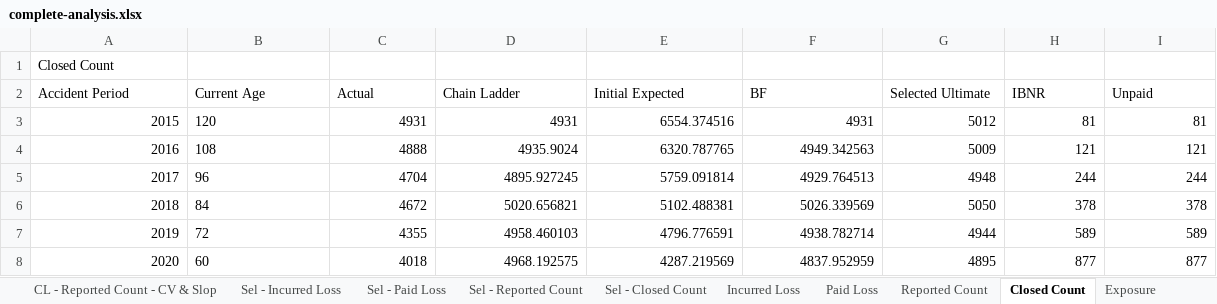
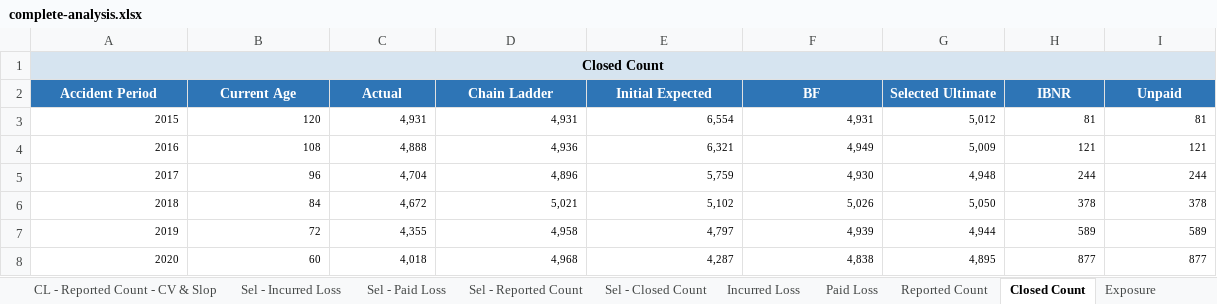
Before and after one commit to cas-team-analyst/team-analyst, an Excel workbook: demo/demo4-complete/output/complete-analysis.xlsx, sheet Closed Count, drawn as a sheet; only a part is shown; values as stored, in another font and other column widths than the file's, no borders; the diff covers the shown part only; the diff names each change by its address in the sheet, - before the commit and + after, or states it on an @@ line.

```diff
--- a/demo/demo4-complete/output/complete-analysis.xlsx (sheet Closed Count)
+++ b/demo/demo4-complete/output/complete-analysis.xlsx (sheet Closed Count)
@@ A1 bold: off → on, alignment: left → center, fill: none → #D6E4F0 @@
+A1:I1 merged
@@ A2:I2 fill: none → #2E75B6, bold: off → on, text colour: black → #FFFFFF, alignment: left → center @@
@@ A3:I8 text size: smaller @@
-B3:B8 alignment: left
+B3:B8 alignment: right
-C3 (Actual): 4931
+C3 (Actual): 4,931
-D3 (Chain Ladder): 4931
+D3 (Chain Ladder): 4,931
-E3 (Initial Expected): 6554.374516
+E3 (Initial Expected): 6,554
-F3 (BF): 4931
+F3 (BF): 4,931
-G3 (Selected Ultimate): 5012
+G3 (Selected Ultimate): 5,012
-C4 (Actual): 4888
+C4 (Actual): 4,888
-D4 (Chain Ladder): 4935.9024
+D4 (Chain Ladder): 4,936
-E4 (Initial Expected): 6320.787765
+E4 (Initial Expected): 6,321
-F4 (BF): 4949.342563
+F4 (BF): 4,949
-G4 (Selected Ultimate): 5009
+G4 (Selected Ultimate): 5,009
-C5 (Actual): 4704
+C5 (Actual): 4,704
-D5 (Chain Ladder): 4895.927245
+D5 (Chain Ladder): 4,896
-E5 (Initial Expected): 5759.091814
+E5 (Initial Expected): 5,759
-F5 (BF): 4929.764513
+F5 (BF): 4,930
-G5 (Selected Ultimate): 4948
+G5 (Selected Ultimate): 4,948
-C6 (Actual): 4672
+C6 (Actual): 4,672
-D6 (Chain Ladder): 5020.656821
+D6 (Chain Ladder): 5,021
-E6 (Initial Expected): 5102.488381
+E6 (Initial Expected): 5,102
-F6 (BF): 5026.339569
+F6 (BF): 5,026
-G6 (Selected Ultimate): 5050
+G6 (Selected Ultimate): 5,050
-C7 (Actual): 4355
+C7 (Actual): 4,355
-D7 (Chain Ladder): 4958.460103
+D7 (Chain Ladder): 4,958
-E7 (Initial Expected): 4796.776591
+E7 (Initial Expected): 4,797
-F7 (BF): 4938.782714
+F7 (BF): 4,939
-G7 (Selected Ultimate): 4944
+G7 (Selected Ultimate): 4,944
-C8 (Actual): 4018
+C8 (Actual): 4,018
-D8 (Chain Ladder): 4968.192575
+D8 (Chain Ladder): 4,968
-E8 (Initial Expected): 4287.219569
+E8 (Initial Expected): 4,287
-F8 (BF): 4837.952959
+F8 (BF): 4,838
-G8 (Selected Ultimate): 4895
+G8 (Selected Ultimate): 4,895
```
Also changed, not shown: 28 edited cells and cell formats elsewhere in this sheet, sheet CL - Reported Count, sheet CL - Closed Count, sheet CL - Incurred Loss, sheet CL - Paid Loss, sheet Paid Loss, sheet Incurred Loss, 27 more sheets, other sheet tabs, demo/demo4-complete/output/post-method-series.xlsx, demo/demo4-complete/output/post-method-triangles.xlsx, 3 other files.
